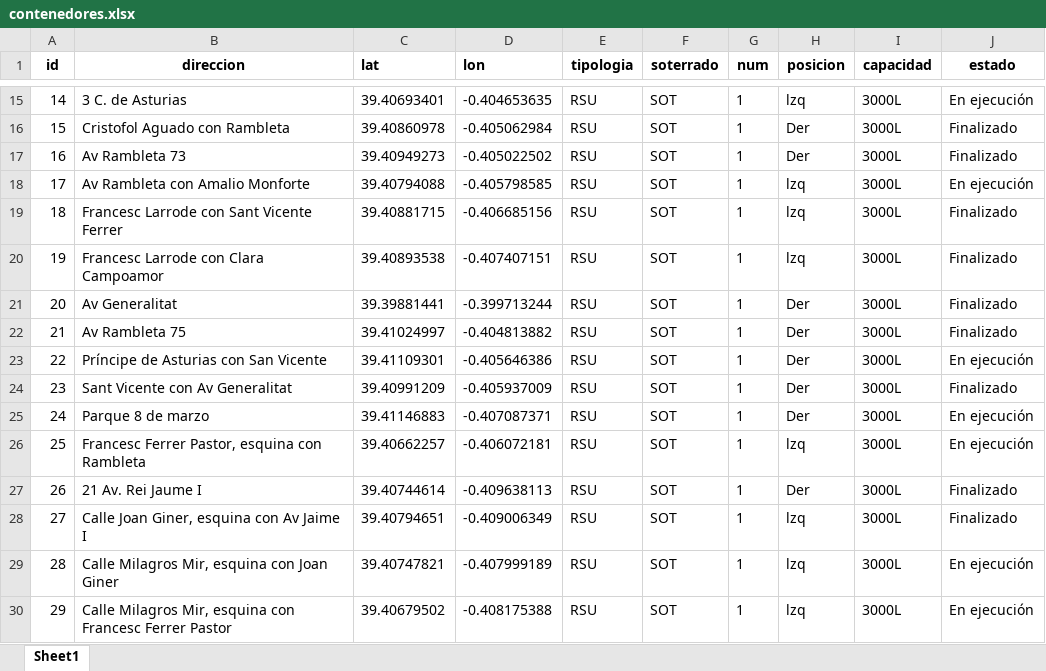
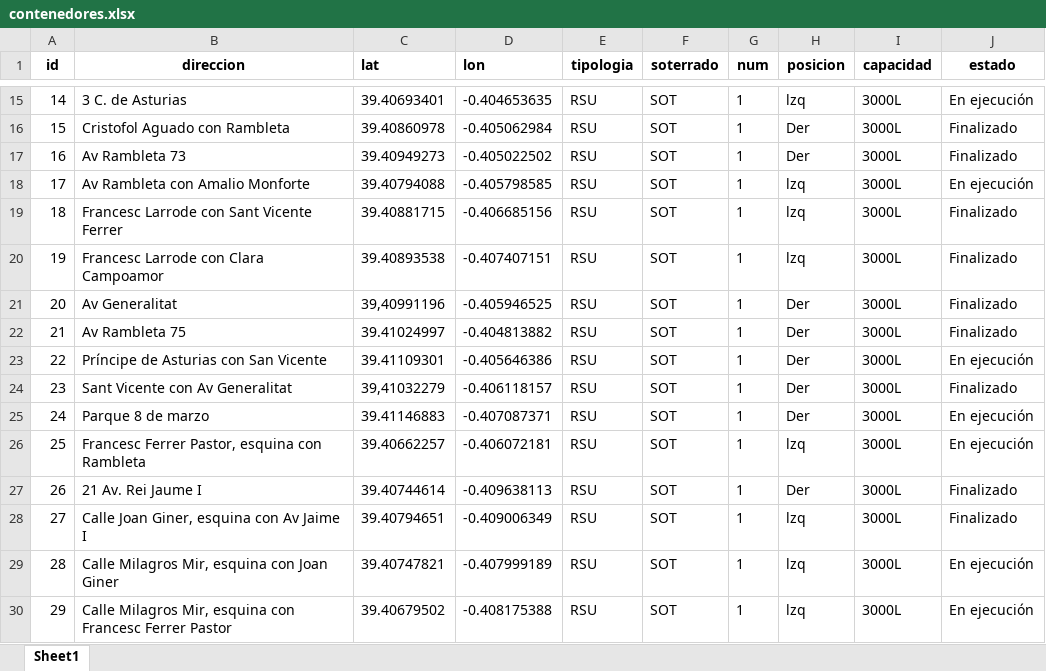
Before and after one commit to grupimedes/catarroja_avanza, an Excel workbook: data/contenedores/contenedores.xlsx, sheet Sheet1, drawn as a sheet; only a part is shown, gaps mark what is left out; values as stored, in another font and other column widths than the file's, no borders; the diff names each change by its address in the sheet, - before the commit and + after, or states it on an @@ line.

```diff
--- a/data/contenedores/contenedores.xlsx (sheet Sheet1)
+++ b/data/contenedores/contenedores.xlsx (sheet Sheet1)
-C21 (lat): 39.39881441
+C21 (lat): 39,40991196
-D21 (lon): -0.399713244
+D21 (lon): -0.405946525
-C24 (lat): 39.40991209
+C24 (lat): 39,41032279
-D24 (lon): -0.405937009
+D24 (lon): -0.406118157
```
Also changed, not shown: 10 other files.
